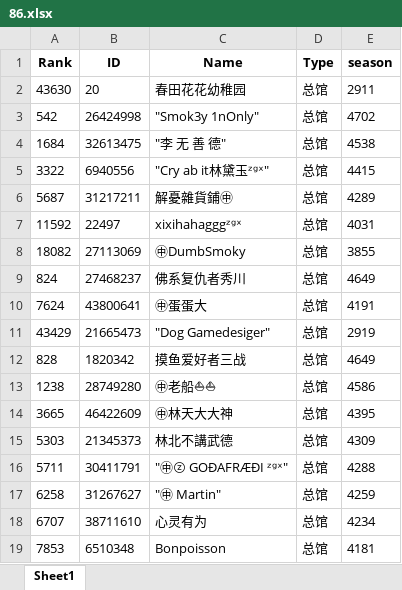
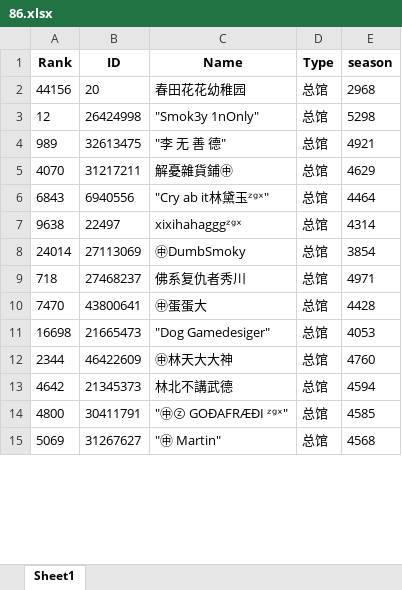
Before and after one commit to CTWYouYu/ZGX_Public, an Excel workbook: Season_Trophies/86.xlsx, sheet Sheet1, drawn as a sheet; only a part is shown; values as stored, in another font and other column widths than the file's, no borders; removed rows and columns are numbered as before the commit, all else as after; the diff covers the shown part only; the diff names each change by its address in the sheet, - before the commit and + after, or states it on an @@ line.

```diff
--- a/Season_Trophies/86.xlsx (sheet Sheet1)
+++ b/Season_Trophies/86.xlsx (sheet Sheet1)
-A2 (Rank): 43630
+A2 (Rank): 44156
-E2 (season): 2911
+E2 (season): 2968
-A3 (Rank): 542
+A3 (Rank): 12
-E3 (season): 4702
+E3 (season): 5298
-A4 (Rank): 1684
+A4 (Rank): 989
-E4 (season): 4538
+E4 (season): 4921
-row 5: 3322 | 6940556 | "Cry ab it林黛玉ᶻᵍˣ" | 总馆 | 4415
-A5 (Rank): 5687
+A5 (Rank): 4070
-E5 (season): 4289
+E5 (season): 4629
+row 6: 6843 | 6940556 | "Cry ab it林黛玉ᶻᵍˣ" | 总馆 | 4464
-A7 (Rank): 11592
+A7 (Rank): 9638
-E7 (season): 4031
+E7 (season): 4314
-A8 (Rank): 18082
+A8 (Rank): 24014
-E8 (season): 3855
+E8 (season): 3854
-A9 (Rank): 824
+A9 (Rank): 718
-E9 (season): 4649
+E9 (season): 4971
-A10 (Rank): 7624
+A10 (Rank): 7470
-E10 (season): 4191
+E10 (season): 4428
-A11 (Rank): 43429
+A11 (Rank): 16698
-E11 (season): 2919
+E11 (season): 4053
-row 12: 828 | 1820342 | 摸鱼爱好者三战 | 总馆 | 4649
-row 13: 1238 | 28749280 | ㊥老船⛵⛵ | 总馆 | 4586
-A12 (Rank): 3665
+A12 (Rank): 2344
-E12 (season): 4395
+E12 (season): 4760
-A13 (Rank): 5303
+A13 (Rank): 4642
-E13 (season): 4309
+E13 (season): 4594
-A14 (Rank): 5711
+A14 (Rank): 4800
-E14 (season): 4288
+E14 (season): 4585
-A15 (Rank): 6258
+A15 (Rank): 5069
-E15 (season): 4259
+E15 (season): 4568
-row 18: 6707 | 38711610 | 心灵有为 | 总馆 | 4234
-row 19: 7853 | 6510348 | Bonpoisson | 总馆 | 4181
```
Also changed, not shown: 32 added rows, 29 removed rows and 150 edited cells elsewhere in this sheet, Season_Attack/86.xlsx, Season_Trophies/81.xlsx, 4 other files.
